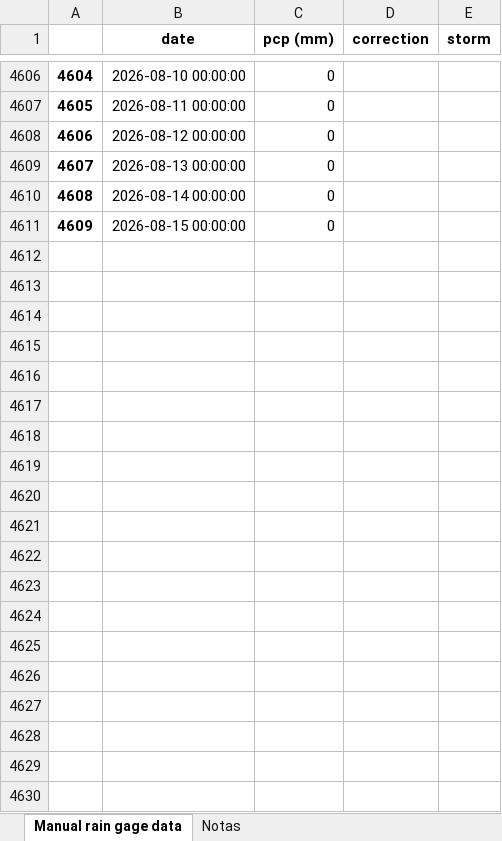
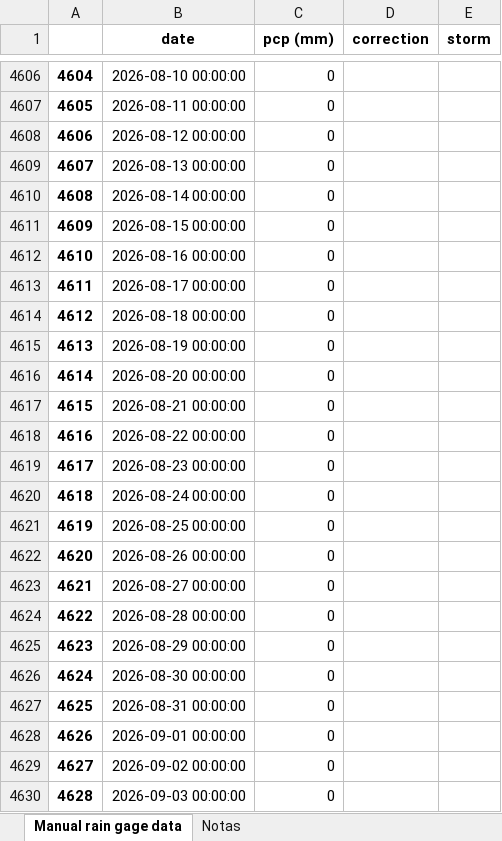
Before and after one commit to idfeiven/app-secar_meteo_data, an Excel workbook: data/daily_manual_rain_gage_data.xlsx, sheet Manual rain gage data, drawn as a sheet; only a part is shown, gaps mark what is left out; values as stored, in another font and other column widths than the file's, no borders; the diff covers the shown part only; the diff names each change by its address in the sheet, - before the commit and + after, or states it on an @@ line.

```diff
--- a/data/daily_manual_rain_gage_data.xlsx (sheet Manual rain gage data)
+++ b/data/daily_manual_rain_gage_data.xlsx (sheet Manual rain gage data)
+row 4612: 4610 | 2026-08-16 00:00:00 | 0
+row 4613: 4611 | 2026-08-17 00:00:00 | 0
+row 4614: 4612 | 2026-08-18 00:00:00 | 0
+row 4615: 4613 | 2026-08-19 00:00:00 | 0
+row 4616: 4614 | 2026-08-20 00:00:00 | 0
+row 4617: 4615 | 2026-08-21 00:00:00 | 0
+row 4618: 4616 | 2026-08-22 00:00:00 | 0
+row 4619: 4617 | 2026-08-23 00:00:00 | 0
+row 4620: 4618 | 2026-08-24 00:00:00 | 0
+row 4621: 4619 | 2026-08-25 00:00:00 | 0
+row 4622: 4620 | 2026-08-26 00:00:00 | 0
+row 4623: 4621 | 2026-08-27 00:00:00 | 0
+row 4624: 4622 | 2026-08-28 00:00:00 | 0
+row 4625: 4623 | 2026-08-29 00:00:00 | 0
+row 4626: 4624 | 2026-08-30 00:00:00 | 0
+row 4627: 4625 | 2026-08-31 00:00:00 | 0
+row 4628: 4626 | 2026-09-01 00:00:00 | 0
+row 4629: 4627 | 2026-09-02 00:00:00 | 0
+row 4630: 4628 | 2026-09-03 00:00:00 | 0
```
Also changed, not shown: 11 added rows elsewhere in this sheet, data/secar_daily_data.xlsx, data/secar_daily_data_corrected.xlsx, 2 other files.
